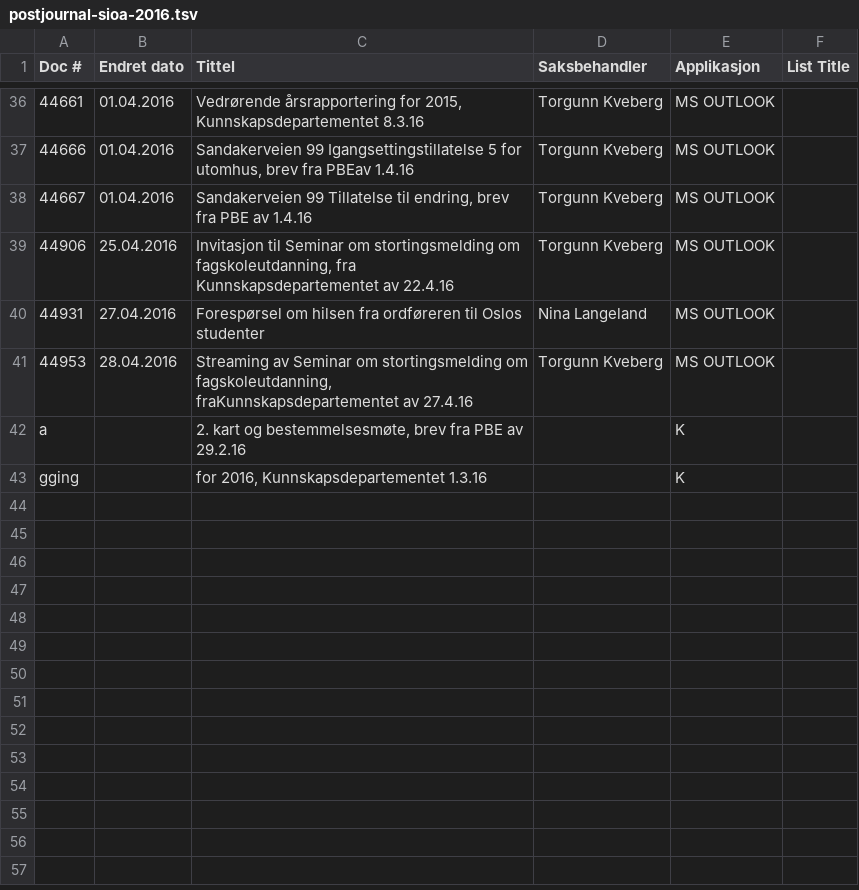
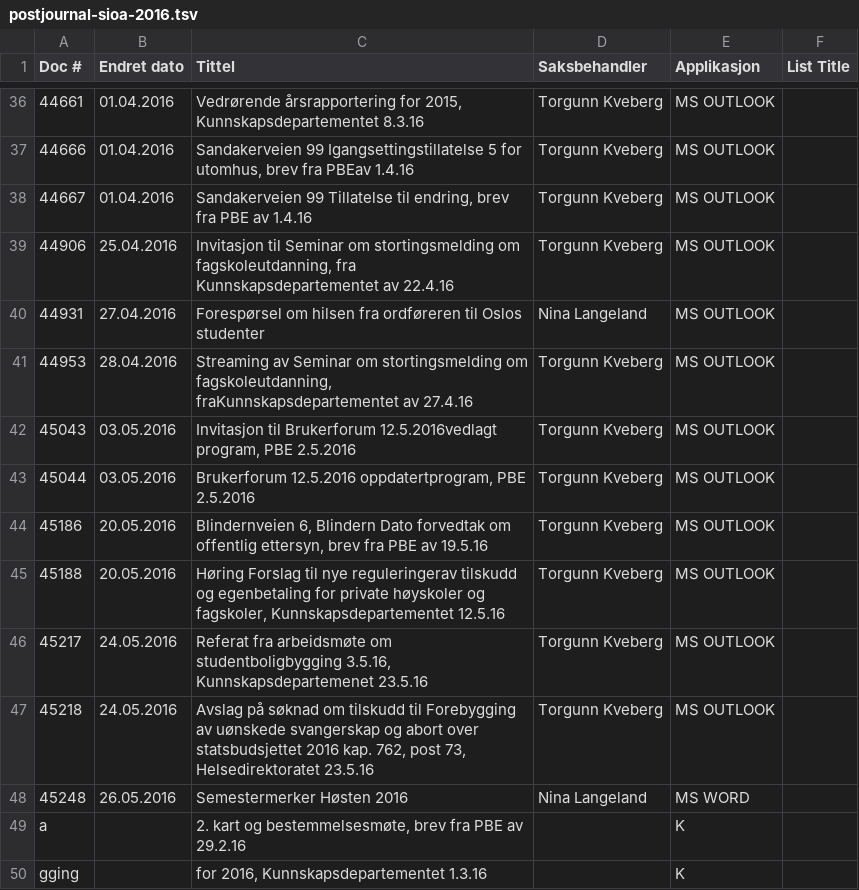
Before and after one commit to petterreinholdtsen/postliste-sioa-qa, a TSV file: postjournal-sioa-2016.tsv, drawn as a sheet; only a part is shown, gaps mark what is left out; the diff names each change by its address in the sheet, - before the commit and + after, or states it on an @@ line.

Commit message:
More entries.

```diff
--- a/postjournal-sioa-2016.tsv
+++ b/postjournal-sioa-2016.tsv
+row 42: 45043 | 03.05.2016 | Invitasjon til Brukerforum 12.5.2016vedlagt program, PBE 2.5.2016 | Torgunn Kveberg | MS OUTLOOK
+row 43: 45044 | 03.05.2016 | Brukerforum 12.5.2016 oppdatertprogram, PBE 2.5.2016 | Torgunn Kveberg | MS OUTLOOK
+row 44: 45186 | 20.05.2016 | Blindernveien 6, Blindern Dato forvedtak om offentlig ettersyn, brev fra PBE av 19.5.16 | Torgunn Kveberg | MS OUTLOOK
+row 45: 45188 | 20.05.2016 | Høring Forslag til nye reguleringerav tilskudd og egenbetaling for private høyskoler og fagskoler, Kunnskapsdepartementet 12.5.16 | Torgunn Kveberg | MS OUTLOOK
+row 46: 45217 | 24.05.2016 | Referat fra arbeidsmøte om studentboligbygging 3.5.16, Kunnskapsdepartemenet 23.5.16 | Torgunn Kveberg | MS OUTLOOK
+row 47: 45218 | 24.05.2016 | Avslag på søknad om tilskudd til Forebygging av uønskede svangerskap og abort over statsbudsjettet 2016 kap. 762, post 73, Helsedirektoratet 23.5.16 | Torgunn Kveberg | MS OUTLOOK
+row 48: 45248 | 26.05.2016 | Semestermerker Høsten 2016 | Nina Langeland | MS WORD
```
